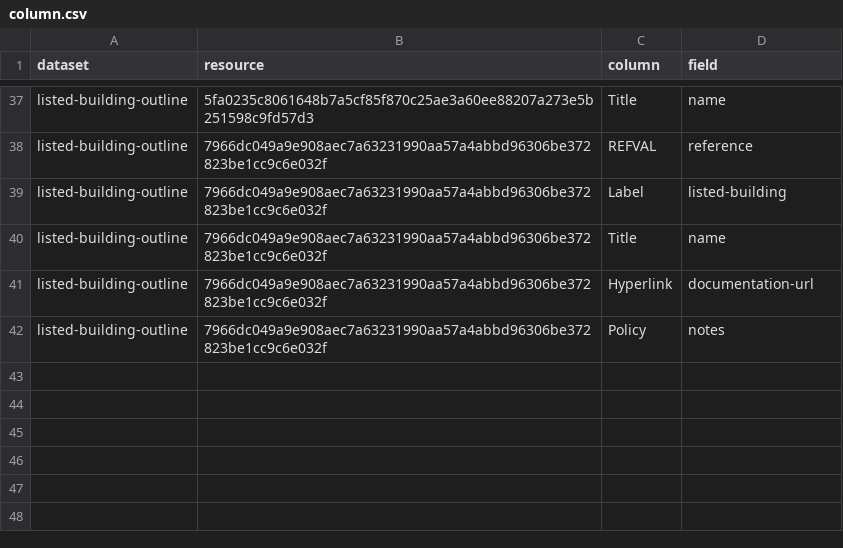
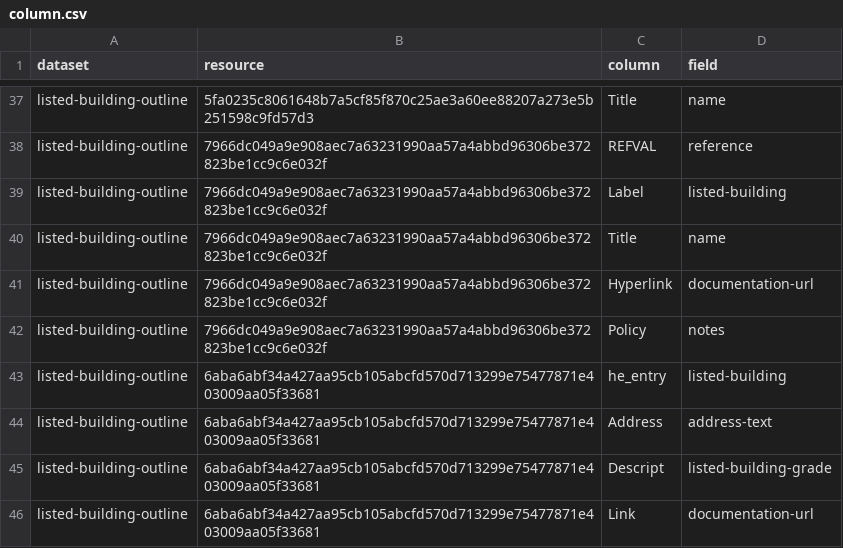
Before and after one commit to digital-land/listed-building-collection, a CSV file: pipeline/column.csv, drawn as a sheet; only a part is shown, gaps mark what is left out; the diff names each change by its address in the sheet, - before the commit and + after, or states it on an @@ line.

```diff
--- a/pipeline/column.csv
+++ b/pipeline/column.csv
+row 43: listed-building-outline | 6aba6abf34a427aa95cb105abcfd570d713299e75477871e403009aa05f33681 | he_entry | listed-building
+row 44: listed-building-outline | 6aba6abf34a427aa95cb105abcfd570d713299e75477871e403009aa05f33681 | Address | address-text
+row 45: listed-building-outline | 6aba6abf34a427aa95cb105abcfd570d713299e75477871e403009aa05f33681 | Descript | listed-building-grade
+row 46: listed-building-outline | 6aba6abf34a427aa95cb105abcfd570d713299e75477871e403009aa05f33681 | Link | documentation-url
```
Also changed, not shown: collection/endpoint.csv, collection/source.csv, 2 other files.
